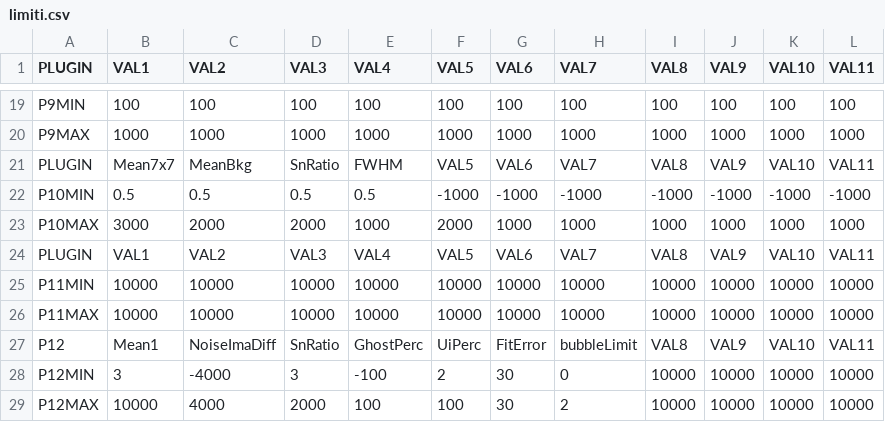
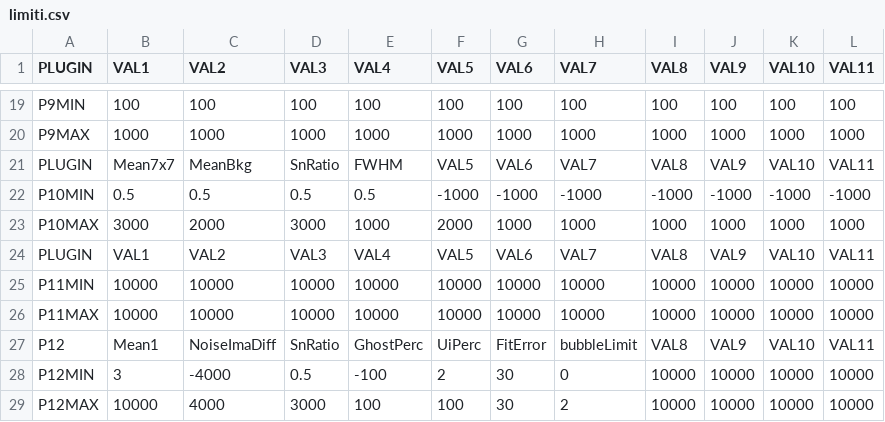
Before and after one commit to albertoduina/ControlliMensili, a CSV file: ControlliMensili/limiti.csv, drawn as a sheet; only a part is shown, gaps mark what is left out.

```diff
--- a/ControlliMensili/limiti.csv
+++ b/ControlliMensili/limiti.csv
@@ -22,3 +22,3 @@ PLUGIN;		Mean7x7;	MeanBkg;	SnRatio;	FWHM;		VAL5;		VAL6;		VAL7;	VAL8;	VAL9;	VAL10
 P10MIN;		0.5;		0.5;		0.5;		0.5;		-1000;		-1000;		-1000;	-1000;	-1000;	-1000;	-1000;
-P10MAX;		3000;		2000;		2000;		1000;		2000;		1000;		1000;	1000;	1000;	1000;	1000;
+P10MAX;		3000;		2000;		3000;		1000;		2000;		1000;		1000;	1000;	1000;	1000;	1000;
 PLUGIN;VAL1;VAL2;VAL3;VAL4;VAL5;VAL6;VAL7;VAL8;VAL9;VAL10;VAL11
@@ -27,3 +27,3 @@ P11MAX;10000;10000;10000;10000;10000;10000;10000;10000;10000;10000;10000
 P12;		Mean1;		NoiseImaDiff;	SnRatio;	GhostPerc;	UiPerc;		FitError;	bubbleLimit;	VAL8;	VAL9;	VAL10;	VAL11
-P12MIN; 	3;			-4000;			3;    		-100;    	2;			30;			0;				10000;	10000;	10000;	10000
-P12MAX;		10000;		4000;			2000;		100;		100;		30;			2;				10000;	10000;	10000;	10000
+P12MIN; 	3;			-4000;			0.5;    	-100;    	2;			30;			0;				10000;	10000;	10000;	10000
+P12MAX;		10000;		4000;			3000;		100;		100;		30;			2;				10000;	10000;	10000;	10000
```
Also changed, not shown: 2 other files.
